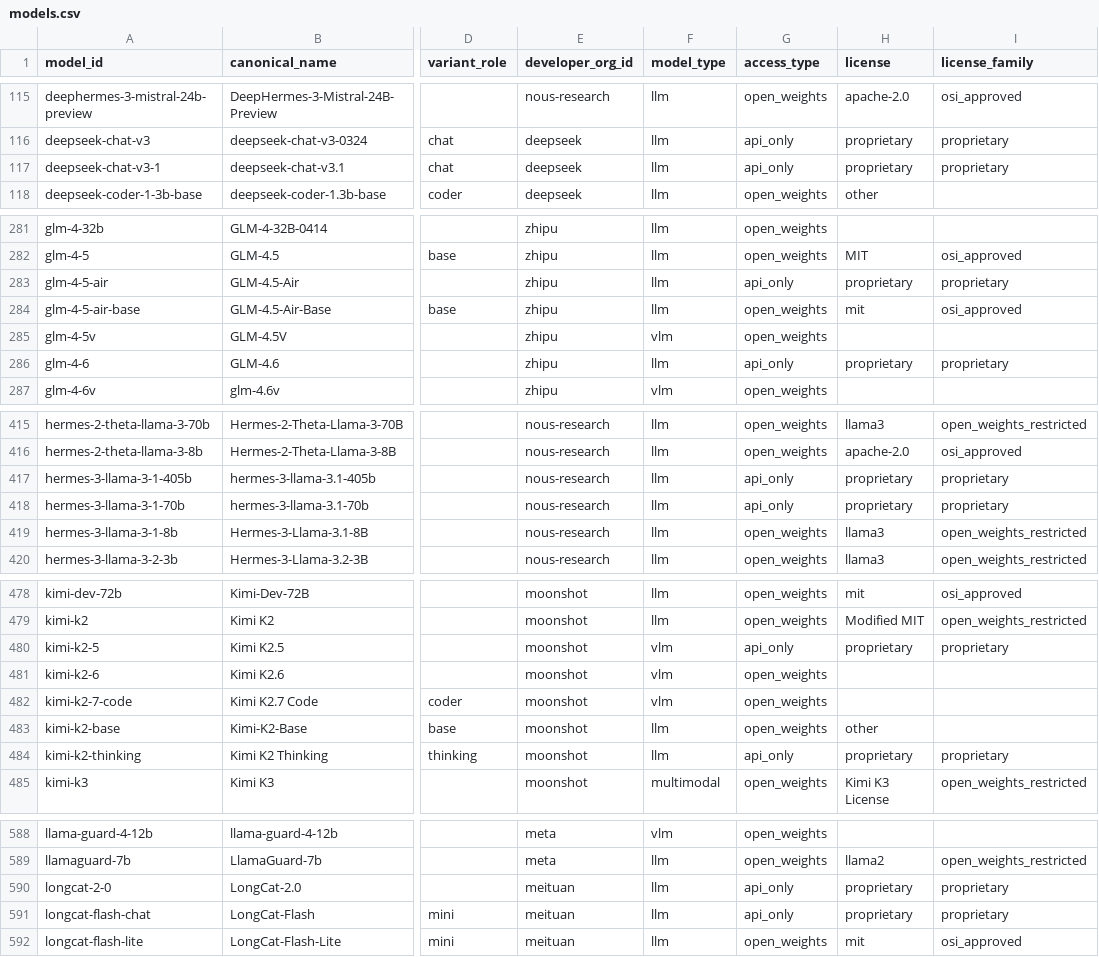
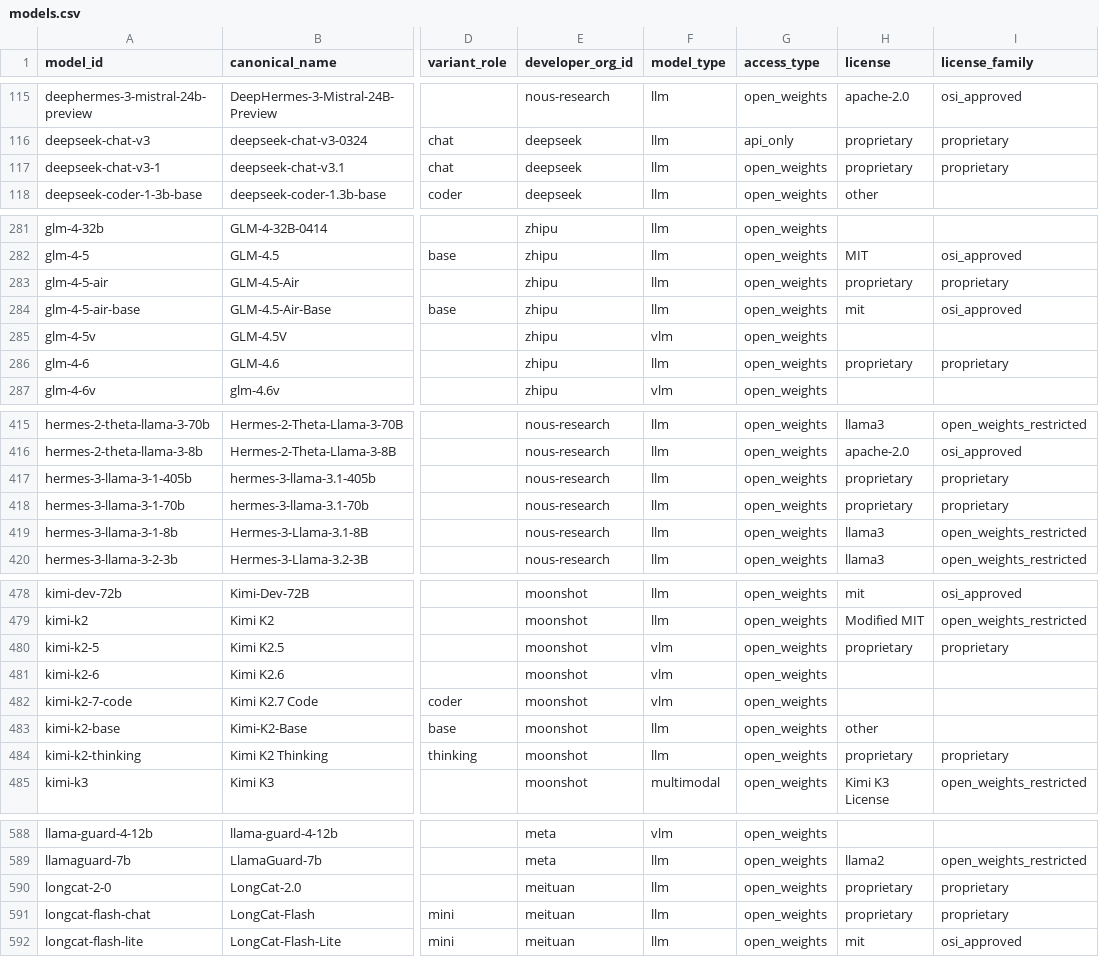
Before and after one commit to YasamanAnsari/llm-ledger, a CSV file: data/core/models.csv, drawn as a sheet; only a part is shown, gaps mark what is left out; the diff covers the shown part only; the diff names each change by its address in the sheet, - before the commit and + after, or states it on an @@ line.

Commit message:
docs: v2026.10 policy; README stats generated by build; rule 13 access_type vs weights

```diff
--- a/data/core/models.csv
+++ b/data/core/models.csv
-G117 (access_type): api_only
+G117 (access_type): open_weights
-G283 (access_type): api_only
+G283 (access_type): open_weights
-G286 (access_type): api_only
+G286 (access_type): open_weights
-G417:G418 (access_type): api_only
+G417:G418 (access_type): open_weights
-G480 (access_type): api_only
+G480 (access_type): open_weights
-G484 (access_type): api_only
+G484 (access_type): open_weights
-G590:G591 (access_type): api_only
+G590:G591 (access_type): open_weights
```
Also changed, not shown: 28 edited cells elsewhere in this file, data/generated/llm_ledger_enriched.csv, data/generated/llm_ledger_wide.csv, 11 other files.
